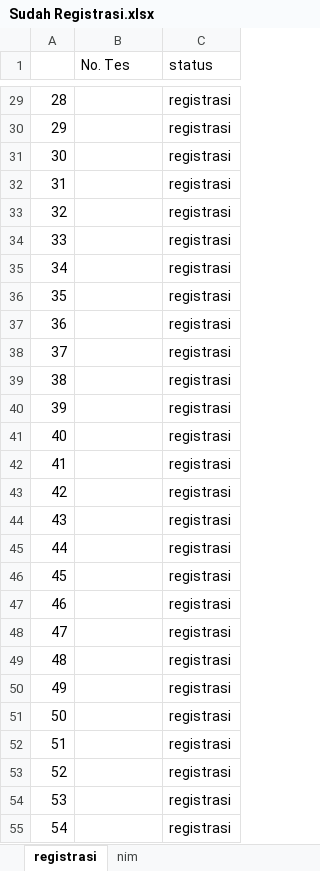
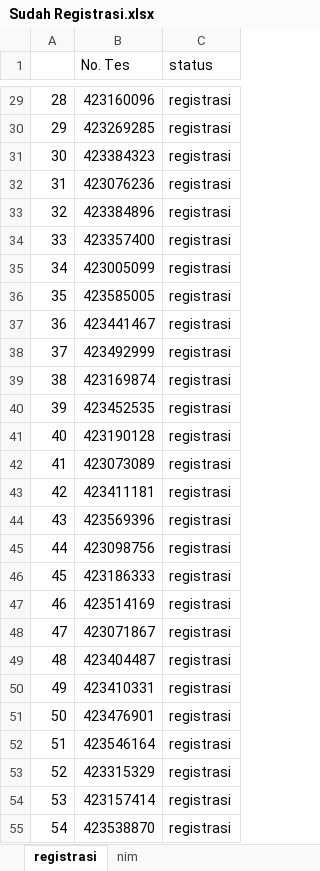
Before and after one commit to tirtareg/23snbp, an Excel workbook: Sudah Registrasi.xlsx, sheet registrasi, drawn as a sheet; only a part is shown, gaps mark what is left out; values as stored, in another font and other column widths than the file's, no borders; the diff covers the shown part only; the diff names each change by its address in the sheet, - before the commit and + after, or states it on an @@ line.

```diff
--- a/Sudah Registrasi.xlsx (sheet registrasi)
+++ b/Sudah Registrasi.xlsx (sheet registrasi)
-B29 (No. Tes): (empty)
+B29 (No. Tes): 423160096
-B30 (No. Tes): (empty)
+B30 (No. Tes): 423269285
-B31 (No. Tes): (empty)
+B31 (No. Tes): 423384323
-B32 (No. Tes): (empty)
+B32 (No. Tes): 423076236
-B33 (No. Tes): (empty)
+B33 (No. Tes): 423384896
-B34 (No. Tes): (empty)
+B34 (No. Tes): 423357400
-B35 (No. Tes): (empty)
+B35 (No. Tes): 423005099
-B36 (No. Tes): (empty)
+B36 (No. Tes): 423585005
-B37 (No. Tes): (empty)
+B37 (No. Tes): 423441467
-B38 (No. Tes): (empty)
+B38 (No. Tes): 423492999
-B39 (No. Tes): (empty)
+B39 (No. Tes): 423169874
-B40 (No. Tes): (empty)
+B40 (No. Tes): 423452535
-B41 (No. Tes): (empty)
+B41 (No. Tes): 423190128
-B42 (No. Tes): (empty)
+B42 (No. Tes): 423073089
-B43 (No. Tes): (empty)
+B43 (No. Tes): 423411181
-B44 (No. Tes): (empty)
+B44 (No. Tes): 423569396
-B45 (No. Tes): (empty)
+B45 (No. Tes): 423098756
-B46 (No. Tes): (empty)
+B46 (No. Tes): 423186333
-B47 (No. Tes): (empty)
+B47 (No. Tes): 423514169
-B48 (No. Tes): (empty)
+B48 (No. Tes): 423071867
-B49 (No. Tes): (empty)
+B49 (No. Tes): 423404487
-B50 (No. Tes): (empty)
+B50 (No. Tes): 423410331
-B51 (No. Tes): (empty)
+B51 (No. Tes): 423476901
-B52 (No. Tes): (empty)
+B52 (No. Tes): 423546164
-B53 (No. Tes): (empty)
+B53 (No. Tes): 423315329
-B54 (No. Tes): (empty)
+B54 (No. Tes): 423157414
-B55 (No. Tes): (empty)
+B55 (No. Tes): 423538870
```
Also changed, not shown: 31 edited cells elsewhere in this sheet, docs/Sudah Registrasi.xlsx, docs/snbp.xlsx, 3 other files.
